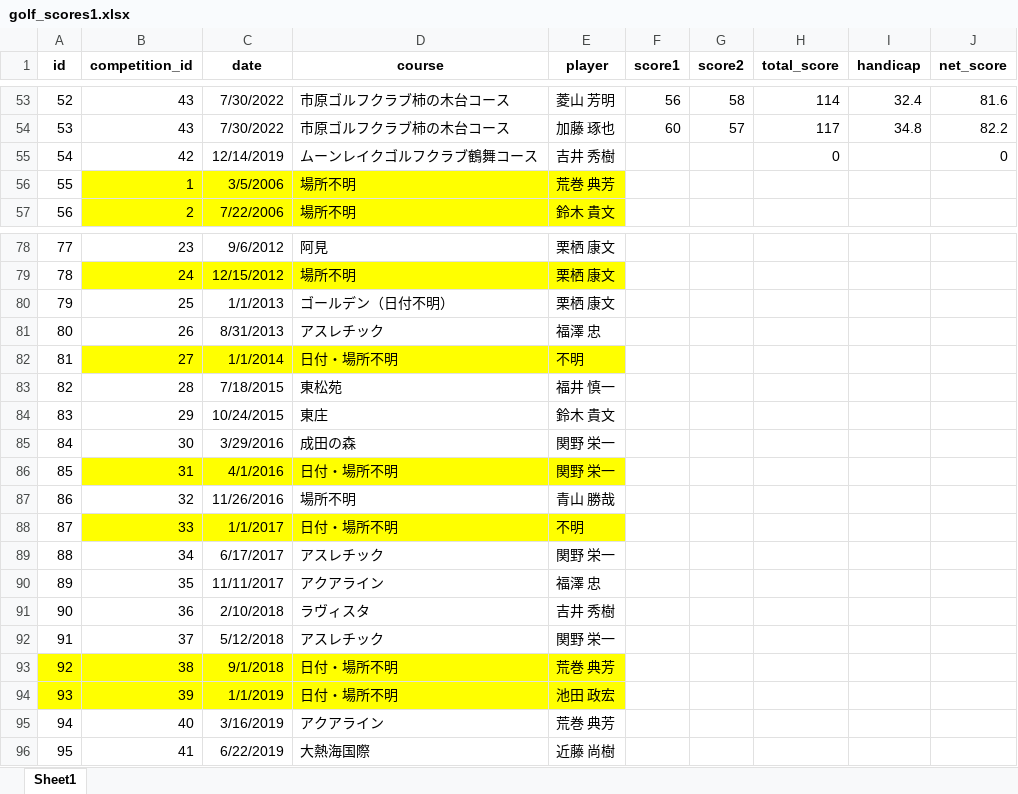
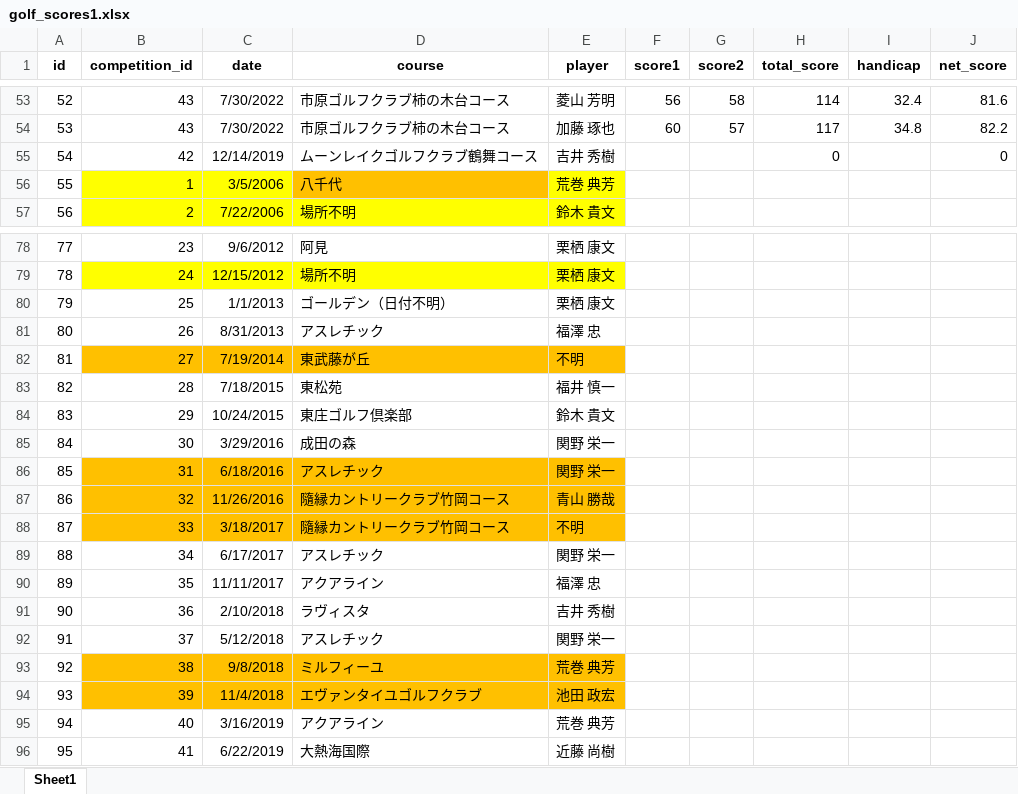
Before and after one commit to macky337/golf-competition-management, an Excel workbook: data/golf_scores1.xlsx, sheet Sheet1, drawn as a sheet; only a part is shown, gaps mark what is left out; values as stored, in another font and other column widths than the file's, no borders; the diff names each change by its address in the sheet, - before the commit and + after, or states it on an @@ line.

Commit message:
データ更新4

```diff
--- a/data/golf_scores1.xlsx (sheet Sheet1)
+++ b/data/golf_scores1.xlsx (sheet Sheet1)
-D56 (course): 場所不明
+D56 (course): 八千代
-D56 fill: #FFFF00
+D56 fill: #FFC000
-B82:E82 fill: #FFFF00
+B82:E82 fill: #FFC000
-C82 (date): 1/1/2014
+C82 (date): 7/19/2014
-D82 (course): 日付・場所不明
+D82 (course): 東武藤が丘
-D84 (course): 東庄
+D84 (course): 東庄ゴルフ倶楽部
-B86:E86 fill: #FFFF00
+B86:E86 fill: #FFC000
-C86 (date): 4/1/2016
+C86 (date): 6/18/2016
-D86 (course): 日付・場所不明
+D86 (course): アスレチック
-B87:E87 fill: none
+B87:E87 fill: #FFC000
-D87 (course): 場所不明
+D87 (course): 隨縁カントリークラブ竹岡コース
-B88:E88 fill: #FFFF00
+B88:E88 fill: #FFC000
-C88 (date): 1/1/2017
+C88 (date): 3/18/2017
-D88 (course): 日付・場所不明
+D88 (course): 隨縁カントリークラブ竹岡コース
-A93:A94 fill: #FFFF00
+A93:A94 fill: none
-B93:E94 fill: #FFFF00
+B93:E94 fill: #FFC000
-C93 (date): 9/1/2018
+C93 (date): 9/8/2018
-D93 (course): 日付・場所不明
+D93 (course): ミルフィーユ
-C94 (date): 1/1/2019
+C94 (date): 11/4/2018
-D94 (course): 日付・場所不明
+D94 (course): エヴァンタイユゴルフクラブ
```
